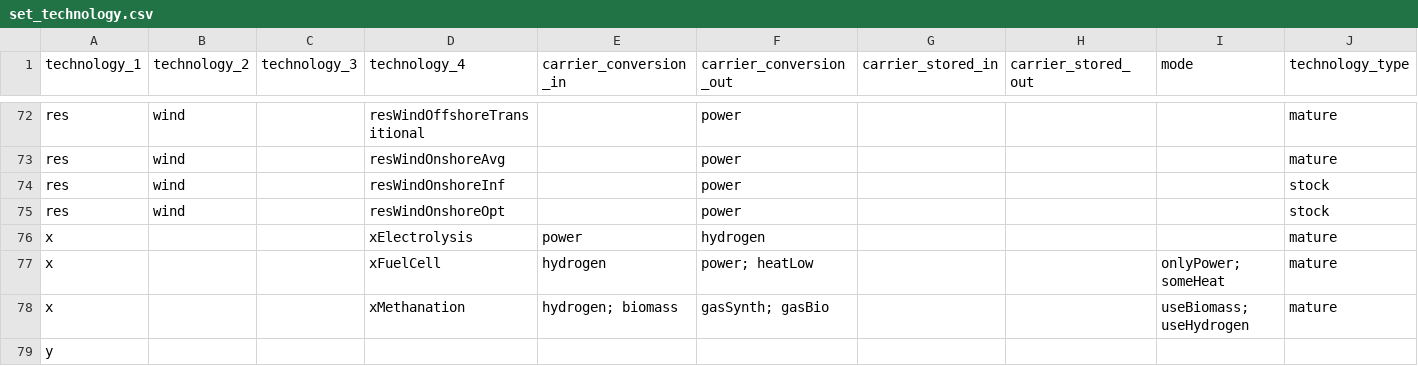
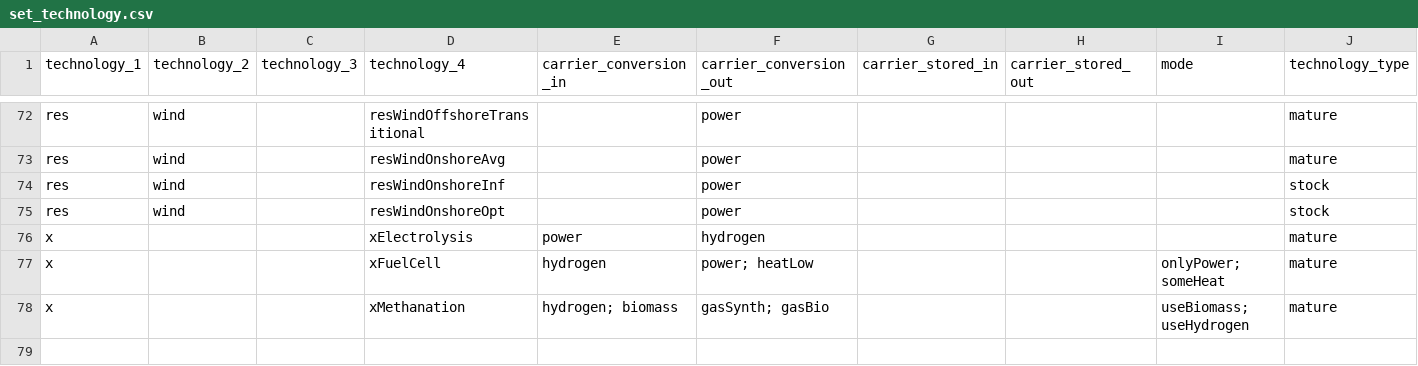
Before and after one commit to odajo/AnyMOD.jl, a CSV file: modelData/set_technology.csv, drawn as a sheet; only a part is shown, gaps mark what is left out; the diff names each change by its address in the sheet, - before the commit and + after, or states it on an @@ line.

```diff
--- a/modelData/set_technology.csv
+++ b/modelData/set_technology.csv
-row 79: y
```
Also changed, not shown: modelData/general/par_emissions.csv, modelData/technology/par_capacityCosts.csv, 11 other files.
